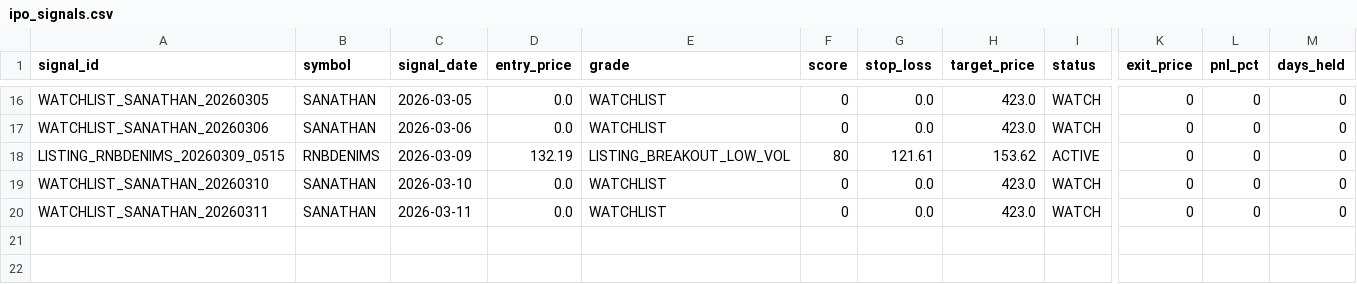
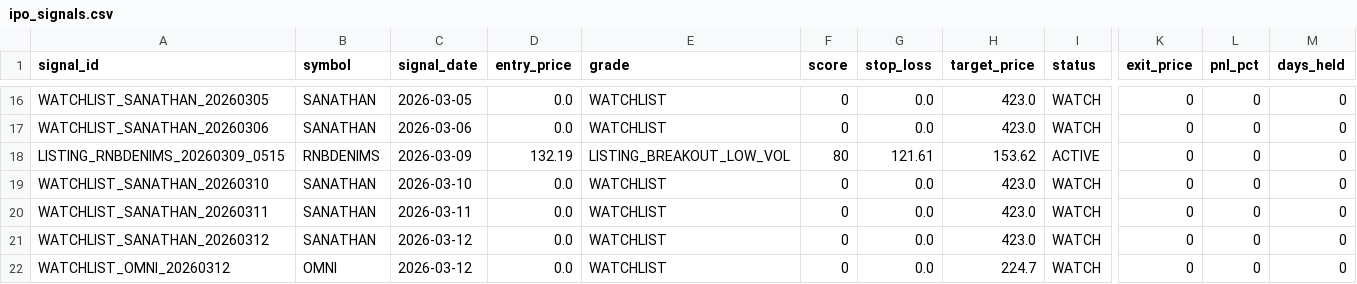
Before and after one commit to Deep-Adhia/IPO-Base-Scanner, a CSV file: ipo_signals.csv, drawn as a sheet; only a part is shown, gaps mark what is left out; rows hold the shown columns only; the diff names each change by its address in the sheet, - before the commit and + after, or states it on an @@ line.

```diff
--- a/ipo_signals.csv
+++ b/ipo_signals.csv
+row 21: WATCHLIST_SANATHAN_20260312 | SANATHAN | 2026-03-12 | 0.0 | WATCHLIST | 0 | 0.0 | 423.0 | WATCH | 0 | 0 | 0
+row 22: WATCHLIST_OMNI_20260312 | OMNI | 2026-03-12 | 0.0 | WATCHLIST | 0 | 0.0 | 224.7 | WATCH | 0 | 0 | 0
```
Also changed, not shown: ipo_listing_data.csv.
